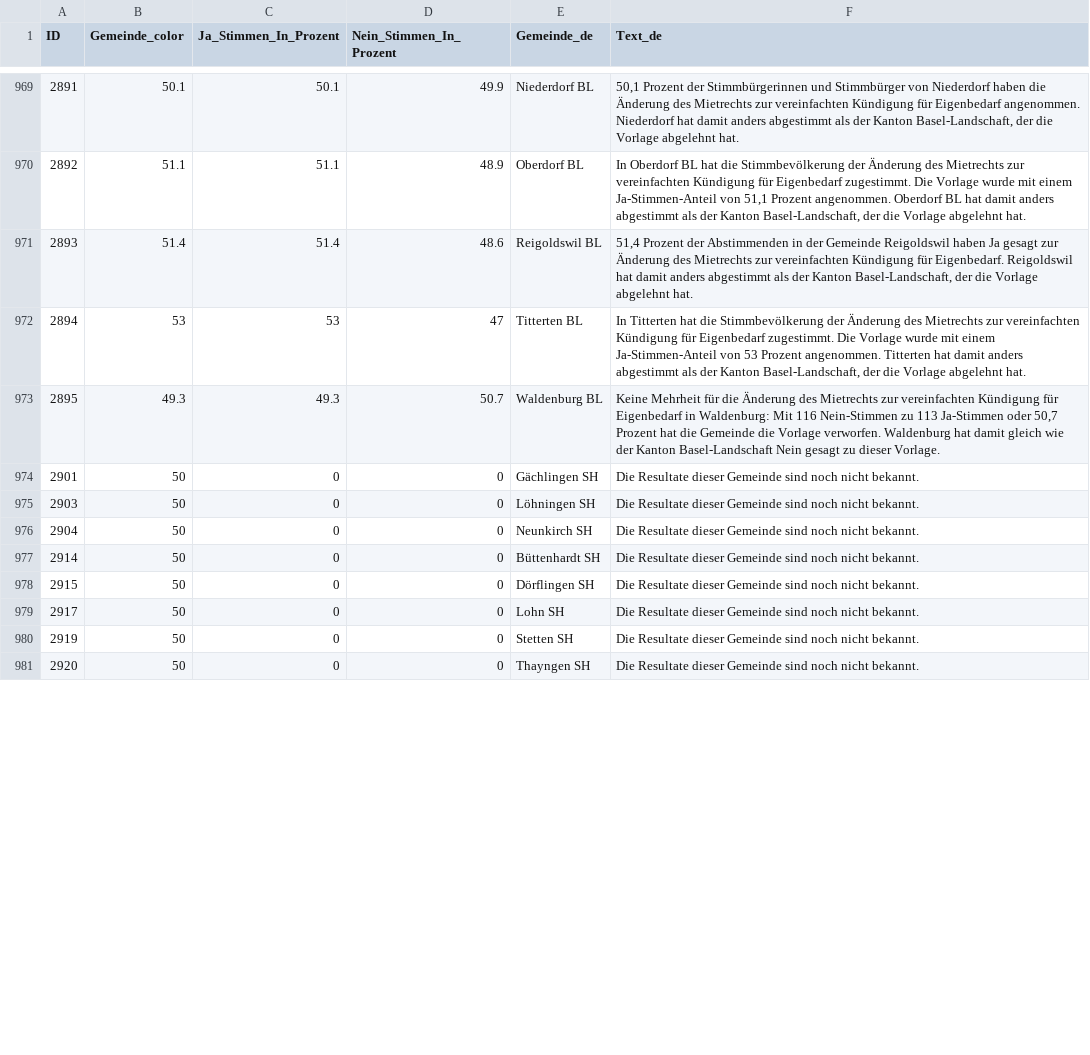
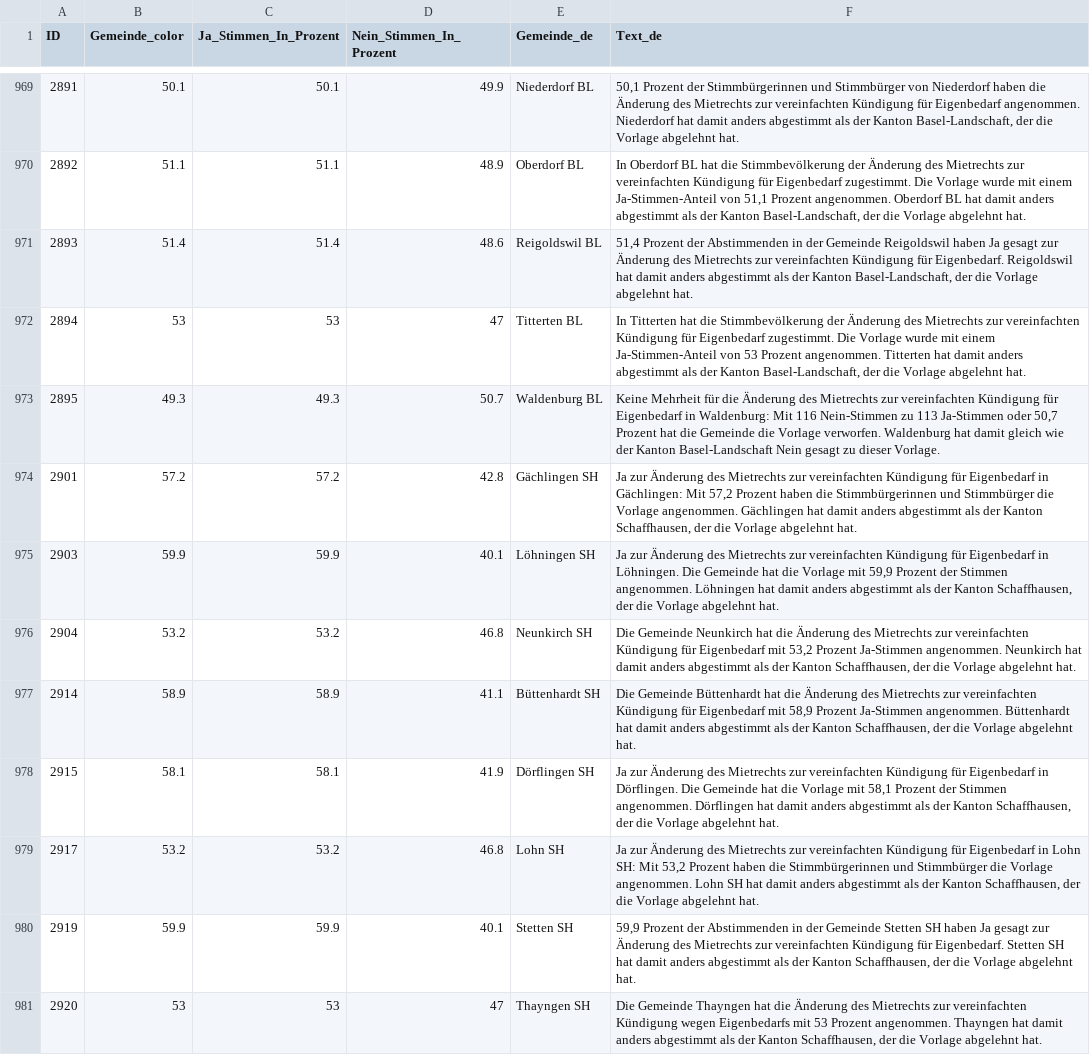
Before and after one commit to awp-finanznachrichten/lena_november2024, a CSV file: Output_Switzerland/CH_Mietrecht_Kuendigung_dw_de.csv, drawn as a sheet; only a part is shown, gaps mark what is left out; the diff covers the shown part only.

```diff
--- a/Output_Switzerland/CH_Mietrecht_Kuendigung_dw_de.csv
+++ b/Output_Switzerland/CH_Mietrecht_Kuendigung_dw_de.csv
@@ -973,9 +973,9 @@
 2895,49.3,49.3,50.7,"Waldenburg BL","Keine Mehrheit für die Änderung des Mietrechts zur vereinfachten Kündigung für Eigenbedarf in Waldenburg: Mit 116 Nein-Stimmen zu 113 Ja-Stimmen oder 50,7 Prozent hat die Gemeinde die Vorlage verworfen. Waldenburg hat damit gleich wie der Kanton Basel-Landschaft Nein gesagt zu dieser Vorlage."
-2901,50,0,0,"Gächlingen SH","Die Resultate dieser Gemeinde sind noch nicht bekannt."
-2903,50,0,0,"Löhningen SH","Die Resultate dieser Gemeinde sind noch nicht bekannt."
-2904,50,0,0,"Neunkirch SH","Die Resultate dieser Gemeinde sind noch nicht bekannt."
-2914,50,0,0,"Büttenhardt SH","Die Resultate dieser Gemeinde sind noch nicht bekannt."
-2915,50,0,0,"Dörflingen SH","Die Resultate dieser Gemeinde sind noch nicht bekannt."
-2917,50,0,0,"Lohn SH","Die Resultate dieser Gemeinde sind noch nicht bekannt."
-2919,50,0,0,"Stetten SH","Die Resultate dieser Gemeinde sind noch nicht bekannt."
-2920,50,0,0,"Thayngen SH","Die Resultate dieser Gemeinde sind noch nicht bekannt."
+2901,57.2,57.2,42.8,"Gächlingen SH","Ja zur Änderung des Mietrechts zur vereinfachten Kündigung für Eigenbedarf in Gächlingen: Mit 57,2 Prozent haben die Stimmbürgerinnen und Stimmbürger die Vorlage angenommen. Gächlingen hat damit anders abgestimmt als der Kanton Schaffhausen, der die Vorlage abgelehnt hat."
+2903,59.9,59.9,40.1,"Löhningen SH","Ja zur Änderung des Mietrechts zur vereinfachten Kündigung für Eigenbedarf in Löhningen. Die Gemeinde hat die Vorlage mit 59,9 Prozent der Stimmen angenommen. Löhningen hat damit anders abgestimmt als der Kanton Schaffhausen, der die Vorlage abgelehnt hat."
+2904,53.2,53.2,46.8,"Neunkirch SH","Die Gemeinde Neunkirch hat die Änderung des Mietrechts zur vereinfachten Kündigung für Eigenbedarf mit 53,2 Prozent Ja-Stimmen angenommen. Neunkirch hat damit anders abgestimmt als der Kanton Schaffhausen, der die Vorlage abgelehnt hat."
+2914,58.9,58.9,41.1,"Büttenhardt SH","Die Gemeinde Büttenhardt hat die Änderung des Mietrechts zur vereinfachten Kündigung für Eigenbedarf mit 58,9 Prozent Ja-Stimmen angenommen. Büttenhardt hat damit anders abgestimmt als der Kanton Schaffhausen, der die Vorlage abgelehnt hat."
+2915,58.1,58.1,41.9,"Dörflingen SH","Ja zur Änderung des Mietrechts zur vereinfachten Kündigung für Eigenbedarf in Dörflingen. Die Gemeinde hat die Vorlage mit 58,1 Prozent der Stimmen angenommen. Dörflingen hat damit anders abgestimmt als der Kanton Schaffhausen, der die Vorlage abgelehnt hat."
+2917,53.2,53.2,46.8,"Lohn SH","Ja zur Änderung des Mietrechts zur vereinfachten Kündigung für Eigenbedarf in Lohn SH: Mit 53,2 Prozent haben die Stimmbürgerinnen und Stimmbürger die Vorlage angenommen. Lohn SH hat damit anders abgestimmt als der Kanton Schaffhausen, der die Vorlage abgelehnt hat."
+2919,59.9,59.9,40.1,"Stetten SH","59,9 Prozent der Abstimmenden in der Gemeinde Stetten SH haben Ja gesagt zur Änderung des Mietrechts zur vereinfachten Kündigung für Eigenbedarf. Stetten SH hat damit anders abgestimmt als der Kanton Schaffhausen, der die Vorlage abgelehnt hat."
+2920,53,53,47,"Thayngen SH","Die Gemeinde Thayngen hat die Änderung des Mietrechts zur vereinfachten Kündigung wegen Eigenbedarfs mit 53 Prozent angenommen. Thayngen hat damit anders abgestimmt als der Kanton Schaffhausen, der die Vorlage abgelehnt hat."
```
Also changed, not shown: 72 edited cells elsewhere in this file, Output_Cantons/SH_CH_Gesundheitsleistungen_dw_de.csv, Output_Cantons/SH_CH_Mietrecht_Kuendigung_dw_de.csv, 26 other files.
